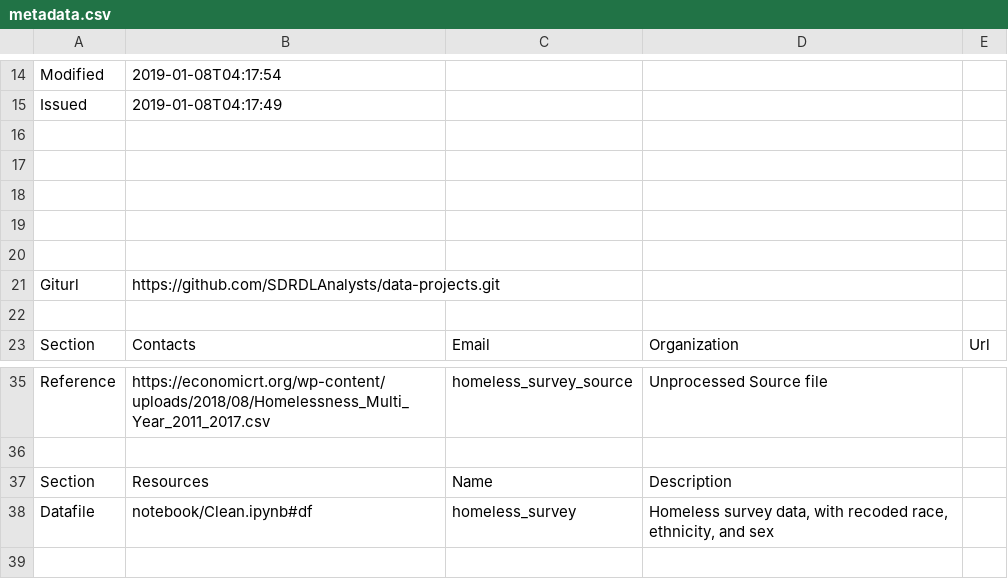
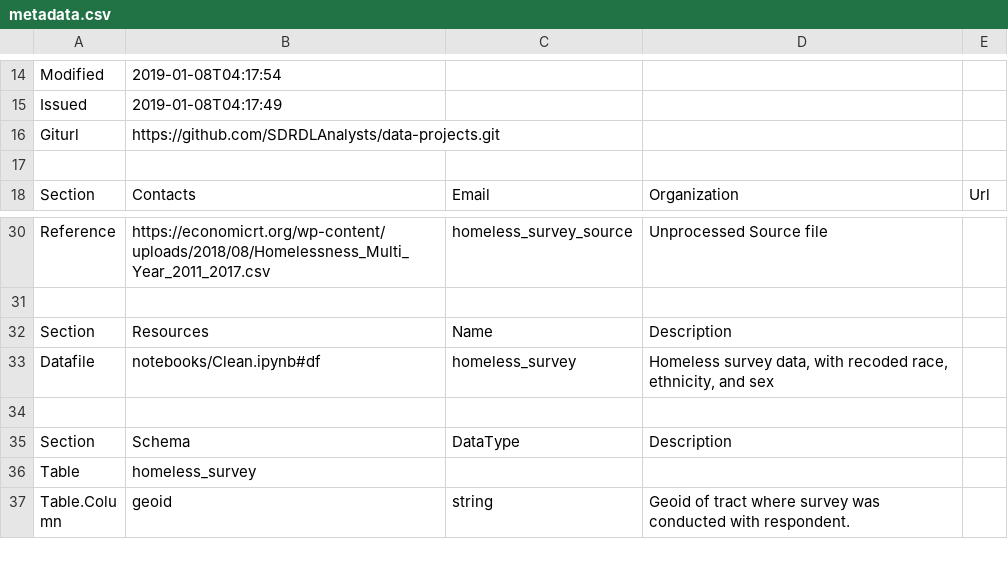
Before and after one commit to SDRDLAnalysts/data-projects, a CSV file: homelessness/economicrt.org/economicrt.org-homeless_survey-2011e2017/metadata.csv, drawn as a sheet; only a part is shown, gaps mark what is left out; the shorter side is filled out with more unchanged rows.

Commit message:
Adding new datasets

```diff
--- a/homelessness/economicrt.org/economicrt.org-homeless_survey-2011e2017/metadata.csv
+++ b/homelessness/economicrt.org/economicrt.org-homeless_survey-2011e2017/metadata.csv
@@ -15,7 +15,2 @@ Modified,2019-01-08T04:17:54,,,
 Issued,2019-01-08T04:17:49,,,
-,,,,
-,,,,
-,,,,
-,,,,
-,,,,
 Giturl,https://github.com/SDRDLAnalysts/data-projects.git,,,
@@ -37,3 +32,3 @@ Reference,https://economicrt.org/wp-content/uploads/2018/08/Homelessness_Multi_Y
 Section,Resources,Name,Description,
-Datafile,notebook/Clean.ipynb#df,homeless_survey,"Homeless survey data, with recoded race, ethnicity, and sex",
+Datafile,notebooks/Clean.ipynb#df,homeless_survey,"Homeless survey data, with recoded race, ethnicity, and sex",
 ,,,,
```
Also changed, not shown: 9 other files.
